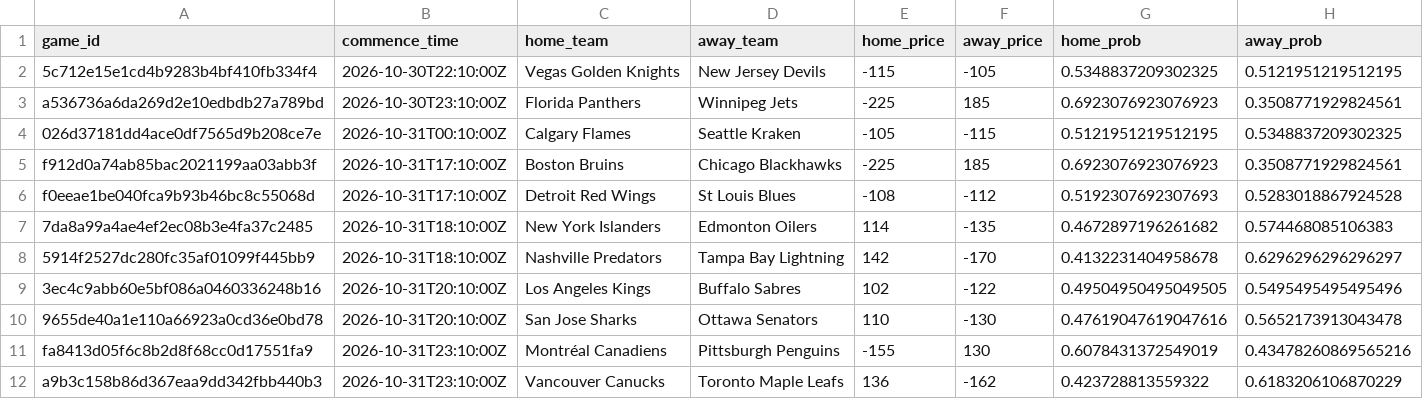
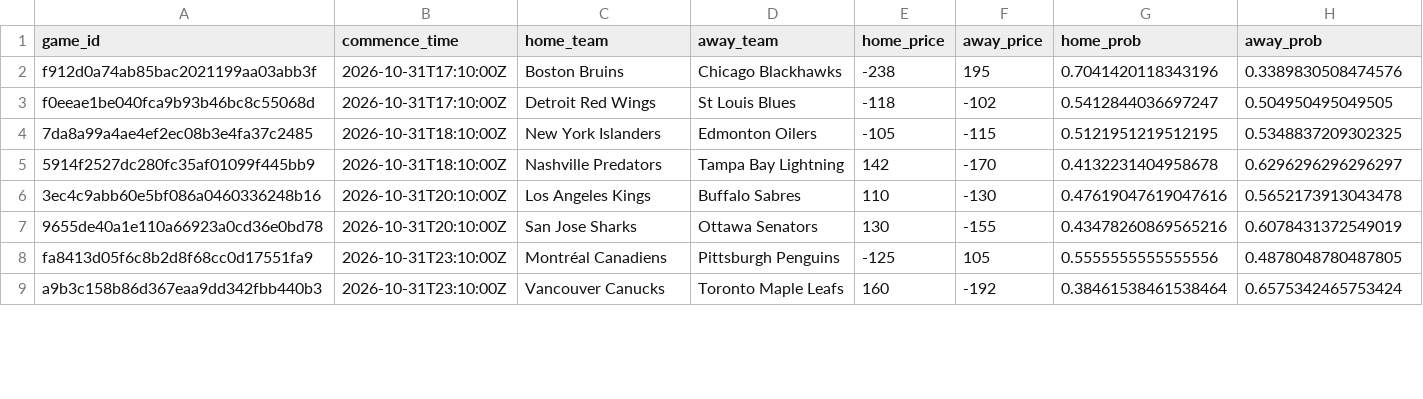
Before and after one commit to jmbarton04/nhl_odds_moneypuck, a CSV file: data/games_today.csv, drawn as a sheet; only a part is shown; the diff covers the shown part only.

```diff
--- a/data/games_today.csv
+++ b/data/games_today.csv
@@ -1,12 +1,9 @@
 game_id,commence_time,home_team,away_team,home_price,away_price,home_prob,away_prob
-5c712e15e1cd4b9283b4bf410fb334f4,2026-10-30T22:10:00Z,Vegas Golden Knights,New Jersey Devils,-115,-105,0.5348837209302325,0.5121951219512195
-a536736a6da269d2e10edbdb27a789bd,2026-10-30T23:10:00Z,Florida Panthers,Winnipeg Jets,-225,185,0.6923076923076923,0.3508771929824561
-026d37181dd4ace0df7565d9b208ce7e,2026-10-31T00:10:00Z,Calgary Flames,Seattle Kraken,-105,-115,0.5121951219512195,0.5348837209302325
-f912d0a74ab85bac2021199aa03abb3f,2026-10-31T17:10:00Z,Boston Bruins,Chicago Blackhawks,-225,185,0.6923076923076923,0.3508771929824561
-f0eeae1be040fca9b93b46bc8c55068d,2026-10-31T17:10:00Z,Detroit Red Wings,St Louis Blues,-108,-112,0.5192307692307693,0.5283018867924528
-7da8a99a4ae4ef2ec08b3e4fa37c2485,2026-10-31T18:10:00Z,New York Islanders,Edmonton Oilers,114,-135,0.4672897196261682,0.574468085106383
+f912d0a74ab85bac2021199aa03abb3f,2026-10-31T17:10:00Z,Boston Bruins,Chicago Blackhawks,-238,195,0.7041420118343196,0.3389830508474576
+f0eeae1be040fca9b93b46bc8c55068d,2026-10-31T17:10:00Z,Detroit Red Wings,St Louis Blues,-118,-102,0.5412844036697247,0.504950495049505
+7da8a99a4ae4ef2ec08b3e4fa37c2485,2026-10-31T18:10:00Z,New York Islanders,Edmonton Oilers,-105,-115,0.5121951219512195,0.5348837209302325
 5914f2527dc280fc35af01099f445bb9,2026-10-31T18:10:00Z,Nashville Predators,Tampa Bay Lightning,142,-170,0.4132231404958678,0.6296296296296297
-3ec4c9abb60e5bf086a0460336248b16,2026-10-31T20:10:00Z,Los Angeles Kings,Buffalo Sabres,102,-122,0.49504950495049505,0.5495495495495496
-9655de40a1e110a66923a0cd36e0bd78,2026-10-31T20:10:00Z,San Jose Sharks,Ottawa Senators,110,-130,0.47619047619047616,0.5652173913043478
-fa8413d05f6c8b2d8f68cc0d17551fa9,2026-10-31T23:10:00Z,Montréal Canadiens,Pittsburgh Penguins,-155,130,0.6078431372549019,0.43478260869565216
-a9b3c158b86d367eaa9dd342fbb440b3,2026-10-31T23:10:00Z,Vancouver Canucks,Toronto Maple Leafs,136,-162,0.423728813559322,0.6183206106870229
+3ec4c9abb60e5bf086a0460336248b16,2026-10-31T20:10:00Z,Los Angeles Kings,Buffalo Sabres,110,-130,0.47619047619047616,0.5652173913043478
+9655de40a1e110a66923a0cd36e0bd78,2026-10-31T20:10:00Z,San Jose Sharks,Ottawa Senators,130,-155,0.43478260869565216,0.6078431372549019
+fa8413d05f6c8b2d8f68cc0d17551fa9,2026-10-31T23:10:00Z,Montréal Canadiens,Pittsburgh Penguins,-125,105,0.5555555555555556,0.4878048780487805
+a9b3c158b86d367eaa9dd342fbb440b3,2026-10-31T23:10:00Z,Vancouver Canucks,Toronto Maple Leafs,160,-192,0.38461538461538464,0.6575342465753424
```
Also changed, not shown: 5 added rows and 8 edited cells elsewhere in this file, 1 other file.
